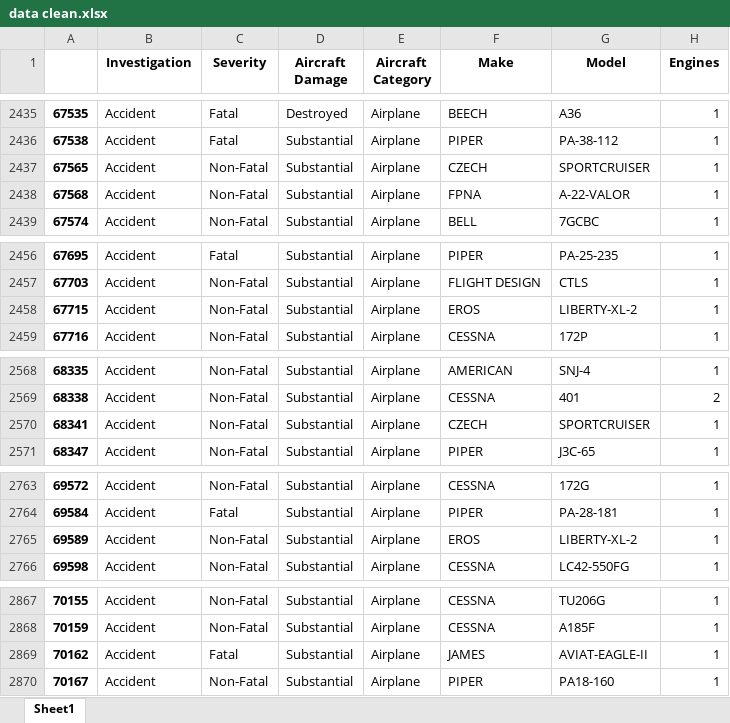
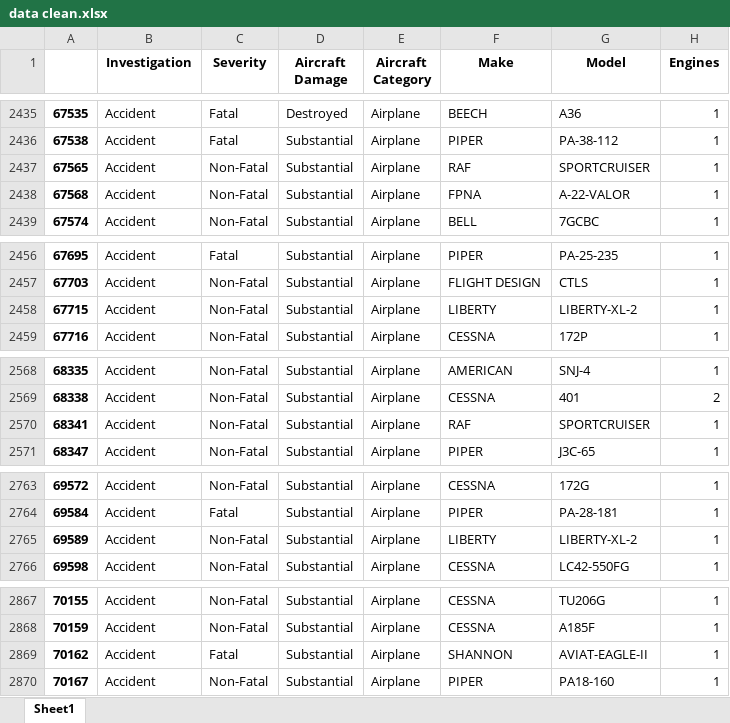
Before and after one commit to TheRawMonk/Aviation-Business-Analysis, an Excel workbook: data/data clean.xlsx, sheet Sheet1, drawn as a sheet; only a part is shown, gaps mark what is left out; values as stored, in another font and other column widths than the file's, no borders; the diff covers the shown part only; the diff names each change by its address in the sheet, - before the commit and + after, or states it on an @@ line.

```diff
--- a/data/data clean.xlsx (sheet Sheet1)
+++ b/data/data clean.xlsx (sheet Sheet1)
-F2437 (Make): CZECH
+F2437 (Make): RAF
-F2458 (Make): EROS
+F2458 (Make): LIBERTY
-F2570 (Make): CZECH
+F2570 (Make): RAF
-F2765 (Make): EROS
+F2765 (Make): LIBERTY
-F2869 (Make): JAMES
+F2869 (Make): SHANNON
```
Also changed, not shown: 24 edited cells elsewhere in this sheet, data/damage percentages.xlsx, 14 other files.
